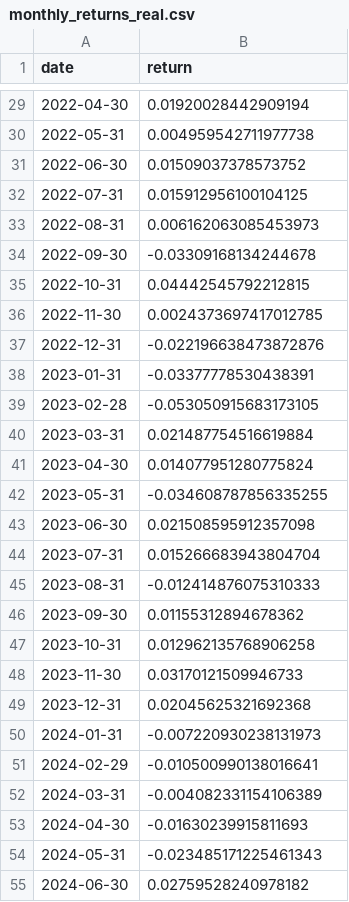
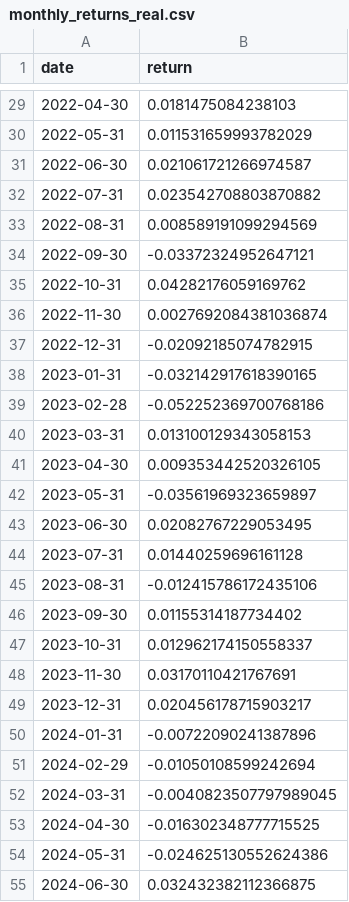
Before and after one commit to Gaugau69/equity-strategy, a CSV file: outputs/real/monthly_returns_real.csv, drawn as a sheet; only a part is shown, gaps mark what is left out; the diff covers the shown part only.

```diff
--- a/outputs/real/monthly_returns_real.csv
+++ b/outputs/real/monthly_returns_real.csv
@@ -29,27 +29,27 @@ date,return
-2022-04-30,0.01920028442909194
-2022-05-31,0.004959542711977738
-2022-06-30,0.01509037378573752
-2022-07-31,0.015912956100104125
-2022-08-31,0.006162063085453973
-2022-09-30,-0.03309168134244678
-2022-10-31,0.04442545792212815
-2022-11-30,0.0024373697417012785
-2022-12-31,-0.022196638473872876
-2023-01-31,-0.03377778530438391
-2023-02-28,-0.053050915683173105
-2023-03-31,0.021487754516619884
-2023-04-30,0.014077951280775824
-2023-05-31,-0.034608787856335255
-2023-06-30,0.021508595912357098
-2023-07-31,0.015266683943804704
-2023-08-31,-0.012414876075310333
-2023-09-30,0.01155312894678362
-2023-10-31,0.012962135768906258
-2023-11-30,0.03170121509946733
-2023-12-31,0.02045625321692368
-2024-01-31,-0.007220930238131973
-2024-02-29,-0.010500990138016641
-2024-03-31,-0.004082331154106389
-2024-04-30,-0.01630239915811693
-2024-05-31,-0.023485171225461343
-2024-06-30,0.02759528240978182
+2022-04-30,0.0181475084238103
+2022-05-31,0.011531659993782029
+2022-06-30,0.021061721266974587
+2022-07-31,0.023542708803870882
+2022-08-31,0.008589191099294569
+2022-09-30,-0.03372324952647121
+2022-10-31,0.04282176059169762
+2022-11-30,0.0027692084381036874
+2022-12-31,-0.02092185074782915
+2023-01-31,-0.032142917618390165
+2023-02-28,-0.052252369700768186
+2023-03-31,0.013100129343058153
+2023-04-30,0.009353442520326105
+2023-05-31,-0.03561969323659897
+2023-06-30,0.02082767229053495
+2023-07-31,0.01440259696161128
+2023-08-31,-0.012415786172435106
+2023-09-30,0.01155314187734402
+2023-10-31,0.012962174150558337
+2023-11-30,0.03170110421767691
+2023-12-31,0.020456178715903217
+2024-01-31,-0.00722090241387896
+2024-02-29,-0.01050108599242694
+2024-03-31,-0.0040823507797989045
+2024-04-30,-0.016302348777715525
+2024-05-31,-0.024625130552624386
+2024-06-30,0.032432382112366875
```
Also changed, not shown: 33 edited cells elsewhere in this file, outputs/real/metrics_real.csv, outputs/real/nav_real.csv, 8 other files.
